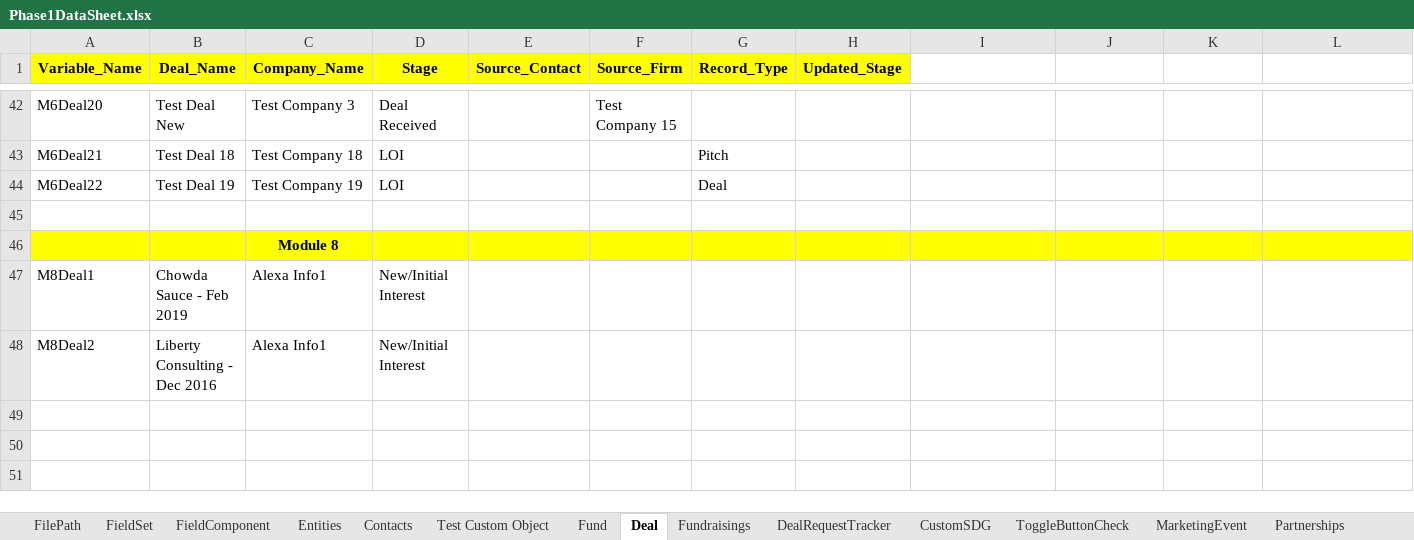
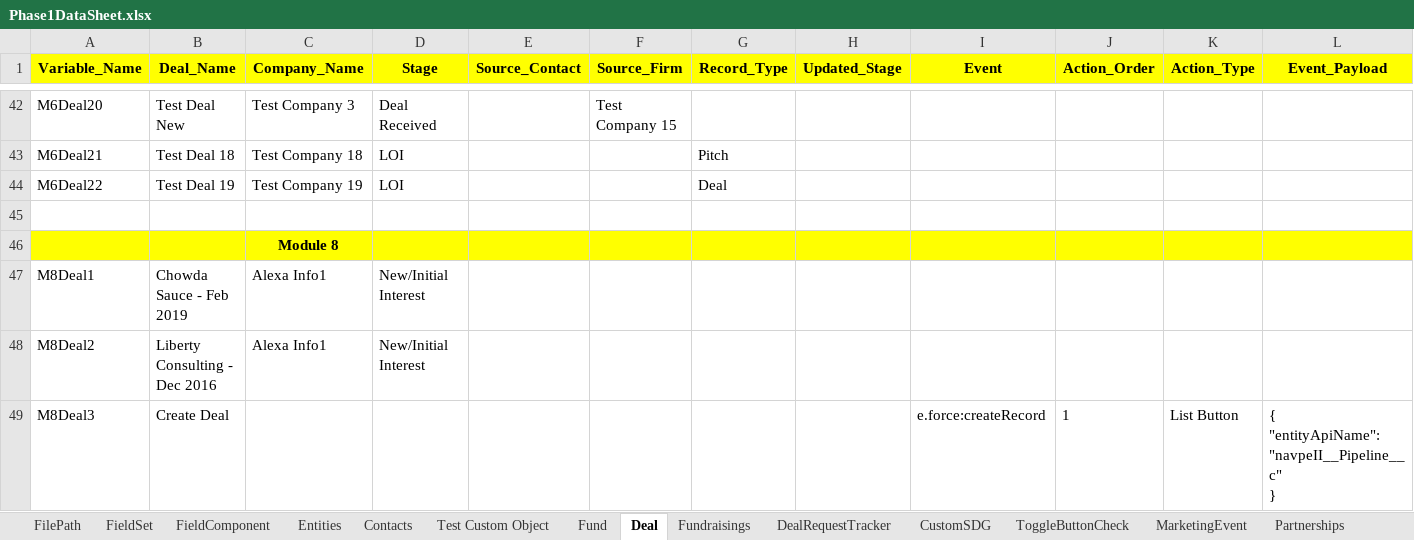
Before and after one commit to NitinNavatar/PE4.7, an Excel workbook: Phase1DataSheet.xlsx, sheet Deal, drawn as a sheet; only a part is shown, gaps mark what is left out; values as stored, in another font and other column widths than the file's, no borders; ↵ is a line break in a cell; the diff names each change by its address in the sheet, - before the commit and + after, or states it on an @@ line.

```diff
--- a/Phase1DataSheet.xlsx (sheet Deal)
+++ b/Phase1DataSheet.xlsx (sheet Deal)
-I1: (empty)
+I1: Event
-I1:L1 fill: none
+I1:L1 fill: #FFFF00
-J1: (empty)
+J1: Action_Order
-K1: (empty)
+K1: Action_Type
-L1: (empty)
+L1: Event_Payload
+row 49: M8Deal3 | Create Deal |  |  |  |  |  |  | e.force:createRecord | 1 | List Button | { ↵ "entityApiName":"navpeII__Pipeline__c" ↵ }
```
Also changed, not shown: sheet Task1, sheet Fundraisings, sheet Contacts, other sheet tabs, TestCases.xlsx.
